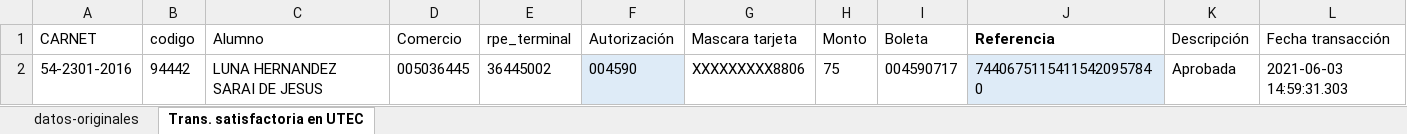
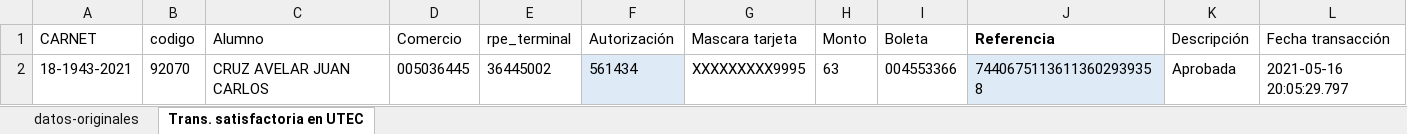
Before and after one commit to fabio97U/querys, an Excel workbook: Especificas/DOCUMENTACION DE RESPALDO.xlsx, sheet Trans. satisfactoria en UTEC, drawn as a sheet; only a part is shown; values as stored, in another font and other column widths than the file's, no borders; table styles not drawn; removed rows and columns are numbered as before the commit, all else as after; rows hold the shown columns only; the diff names each change by its address in the sheet, - before the commit and + after, or states it on an @@ line.

```diff
--- a/Especificas/DOCUMENTACION DE RESPALDO.xlsx (sheet Trans. satisfactoria en UTEC)
+++ b/Especificas/DOCUMENTACION DE RESPALDO.xlsx (sheet Trans. satisfactoria en UTEC)
-row 2: 54-2301-2016 | 94442 | LUNA HERNANDEZ SARAI DE JESUS | 005036445 | 36445002 | 004590 | XXXXXXXXX8806 | 75 | 004590717 | 74406751154115420957840 | Aprobada | 2021-06-03 14:59:31.303
+row 2: 18-1943-2021 | 92070 | CRUZ AVELAR JUAN CARLOS | 005036445 | 36445002 | 561434 | XXXXXXXXX9995 | 63 | 004553366 | 74406751136113602939358 | Aprobada | 2021-05-16 20:05:29.797
```
Also changed, not shown: sheet datos-originales, 4 other files.
